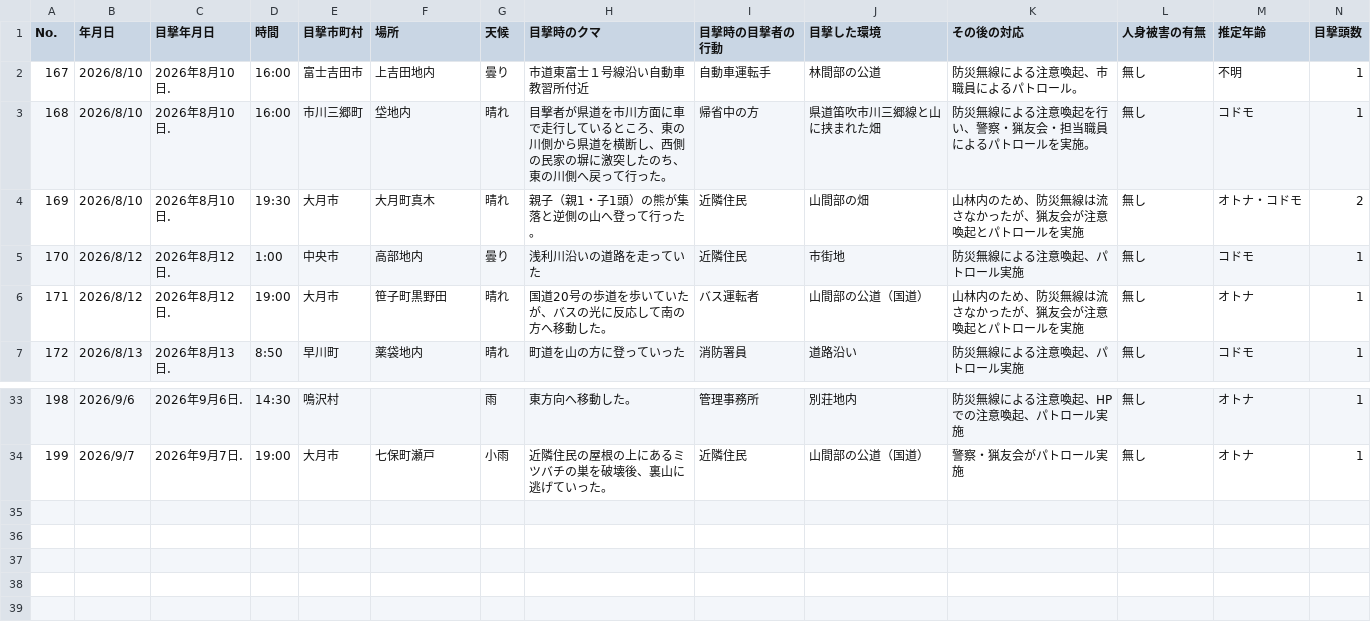
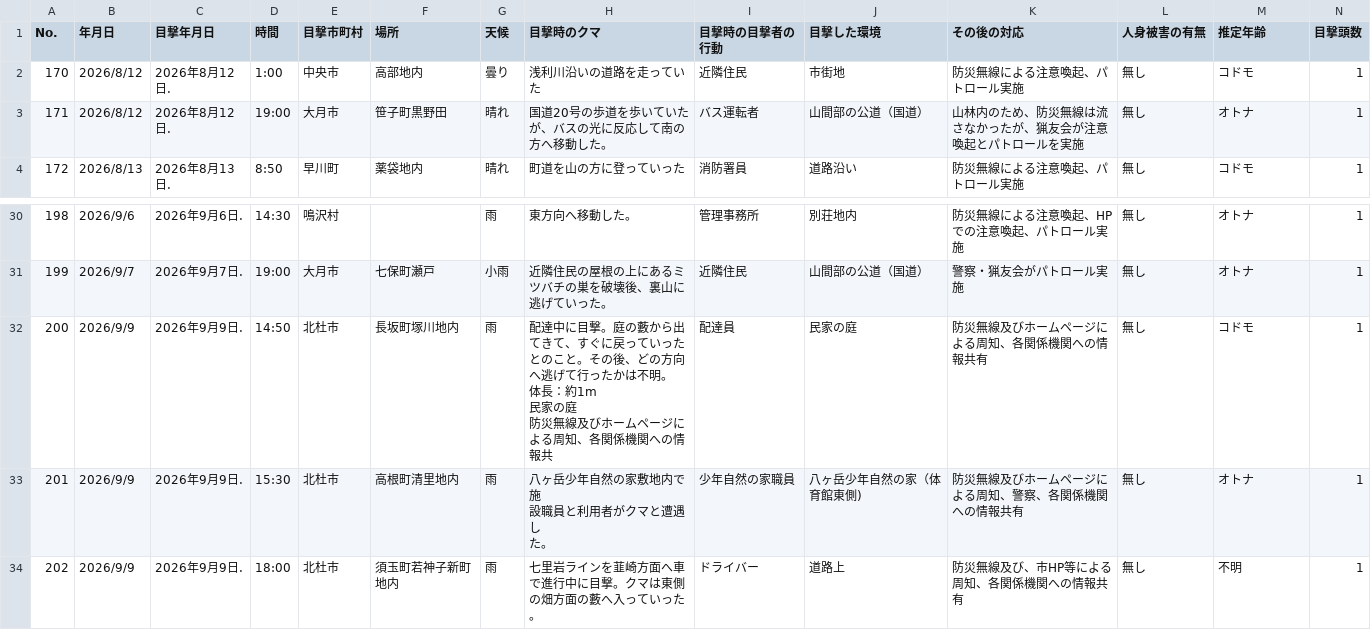
Before and after one commit to shingen-py/sample_20260808, a CSV file: data/2026kumadata_new.csv, drawn as a sheet; only a part is shown, gaps mark what is left out; removed rows and columns are numbered as before the commit, all else as after; rows hold the shown columns only; ↵ is a line break in a cell; the diff names each change by its address in the sheet, - before the commit and + after, or states it on an @@ line.

```diff
--- a/data/2026kumadata_new.csv
+++ b/data/2026kumadata_new.csv
-row 2: 167 | 2026/8/10 | 2026年8月10日. | 16:00 | 富士吉田市 | 上吉田地内 | 曇り | 市道東富士１号線沿い自動車教習所付近 | 自動車運転手 | 林間部の公道 | 防災無線による注意喚起、市職員によるパトロール。 | 無し | 不明 | 1
-row 3: 168 | 2026/8/10 | 2026年8月10日. | 16:00 | 市川三郷町 | 垈地内 | 晴れ | 目撃者が県道を市川方面に車で走行しているところ、東の川側から県道を横断し、西側の民家の塀に激突したのち、東の川側へ戻って行った。 | 帰省中の方 | 県道笛吹市川三郷線と山に挟まれた畑 | 防災無線による注意喚起を行い、警察・猟友会・担当職員によるパトロールを実施。 | 無し | コドモ | 1
-row 4: 169 | 2026/8/10 | 2026年8月10日. | 19:30 | 大月市 | 大月町真木 | 晴れ | 親子（親1・子1頭）の熊が集落と逆側の山へ登って行った。 | 近隣住民 | 山間部の畑 | 山林内のため、防災無線は流さなかったが、猟友会が注意喚起とパトロールを実施 | 無し | オトナ・コドモ | 2
+row 32: 200 | 2026/9/9 | 2026年9月9日. | 14:50 | 北杜市 | 長坂町塚川地内 | 雨 | 配達中に目撃。庭の藪から出てきて、すぐに戻っていったとのこと。その後、どの方向へ逃げて行ったかは不明。 ↵ 体長：約1m ↵ 民家の庭 ↵ 防災無線及びホームページによる周知、各関係機関への情報共 | 配達員 | 民家の庭 | 防災無線及びホームページによる周知、各関係機関への情報共有 | 無し | コドモ | 1
+row 33: 201 | 2026/9/9 | 2026年9月9日. | 15:30 | 北杜市 | 高根町清里地内 | 雨 | 八ヶ岳少年自然の家敷地内で施 ↵ 設職員と利用者がクマと遭遇し ↵ た。 | 少年自然の家職員 | 八ヶ岳少年自然の家（体育館東側) | 防災無線及びホームページによる周知、警察、各関係機関への情報共有 | 無し | オトナ | 1
+row 34: 202 | 2026/9/9 | 2026年9月9日. | 18:00 | 北杜市 | 須玉町若神子新町地内 | 雨 | 七里岩ラインを韮崎方面へ車で進行中に目撃。クマは東側の畑方面の藪へ入っていった。 | ドライバー | 道路上 | 防災無線及び、市HP等による周知、各関係機関への情報共有 | 無し | 不明 | 1
```
Also changed, not shown: data/2026kumadata.csv, 1 other file.
